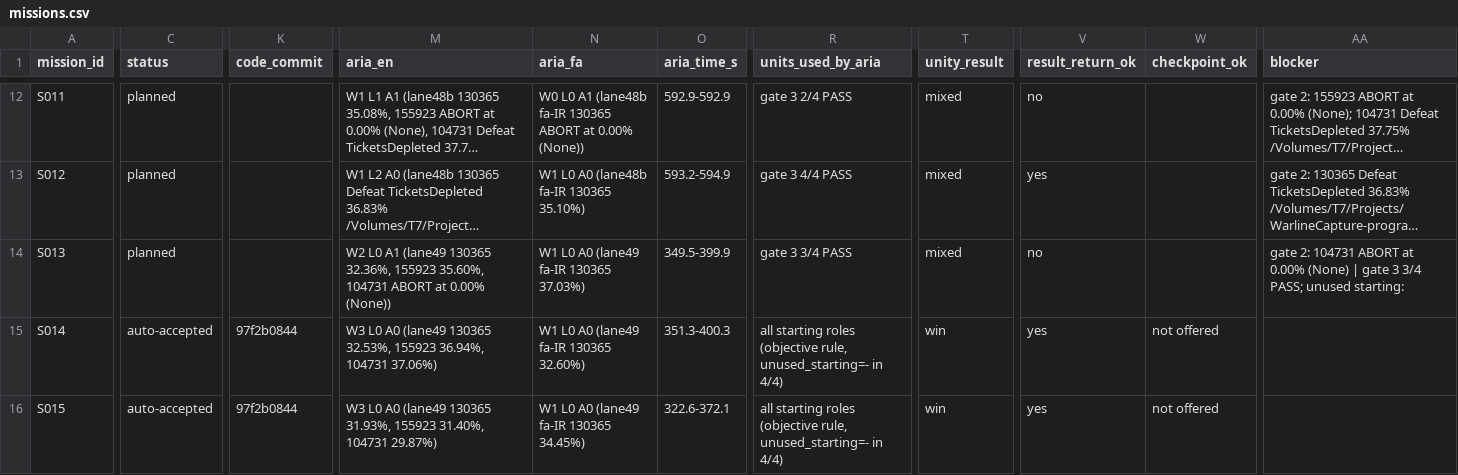
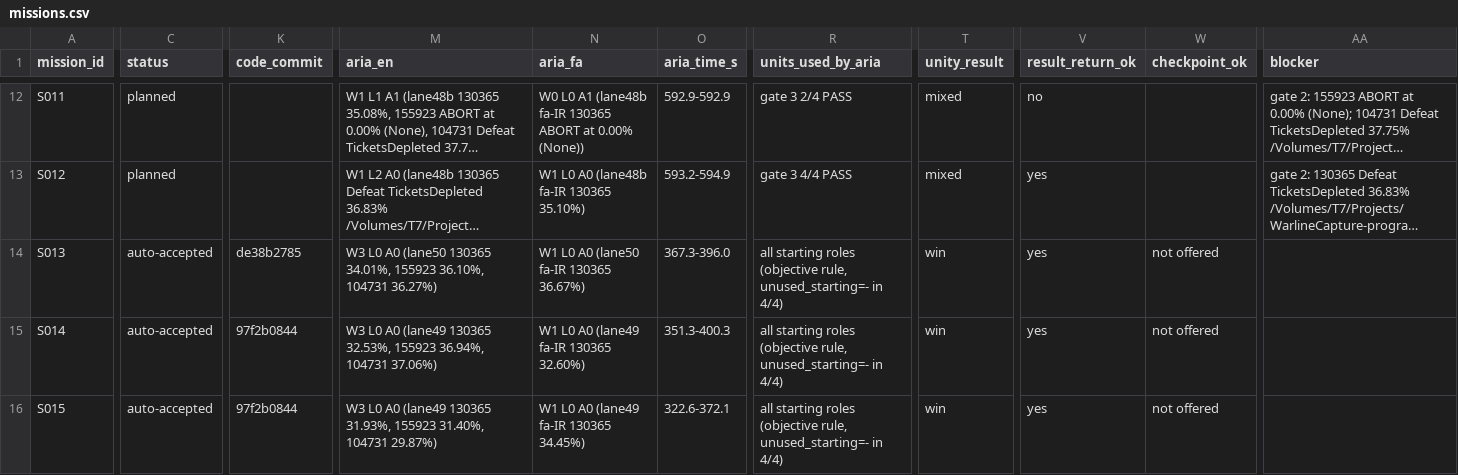
Before and after one commit to farhad2na2/WarlineCapture, a CSV file: Design/Orchestration/missions.csv, drawn as a sheet; only a part is shown, gaps mark what is left out; long unchanged cells end in …; the diff covers the shown part only; the diff names each change by its address in the sheet, - before the commit and + after, or states it on an @@ line.

```diff
--- a/Design/Orchestration/missions.csv
+++ b/Design/Orchestration/missions.csv
-C14 (status): planned
+C14 (status): auto-accepted
-K14 (code_commit): (empty)
+K14 (code_commit): de38b2785
-M14 (aria_en): W2 L0 A1 (lane49 130365 32.36%, 155923 35.60%, 104731 ABORT at 0.00% (None))
+M14 (aria_en): W3 L0 A0 (lane50 130365 34.01%, 155923 36.10%, 104731 36.27%)
-N14 (aria_fa): W1 L0 A0 (lane49 fa-IR 130365 37.03%)
+N14 (aria_fa): W1 L0 A0 (lane50 fa-IR 130365 36.67%)
-O14 (aria_time_s): 349.5-399.9
+O14 (aria_time_s): 367.3-396.0
-R14 (units_used_by_aria): gate 3 3/4 PASS
+R14 (units_used_by_aria): all starting roles (objective rule, unused_starting=- in 4/4)
-T14 (unity_result): mixed
+T14 (unity_result): win
-V14 (result_return_ok): no
+V14 (result_return_ok): yes
-W14 (checkpoint_ok): (empty)
+W14 (checkpoint_ok): not offered
-AA14 (blocker): gate 2: 104731 ABORT at 0.00% (None) | gate 3 3/4 PASS; unused starting:
+AA14 (blocker): (empty)
```
Also changed, not shown: 2 edited cells elsewhere in this file, 2 other files.
